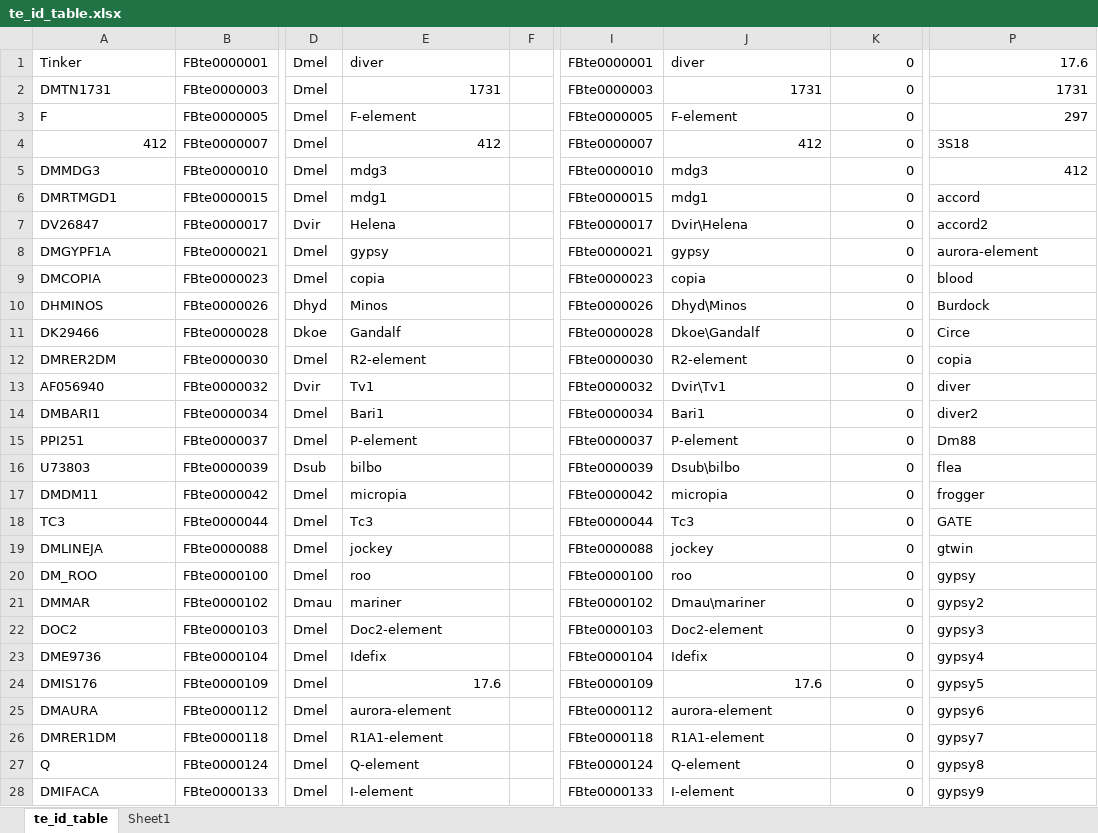
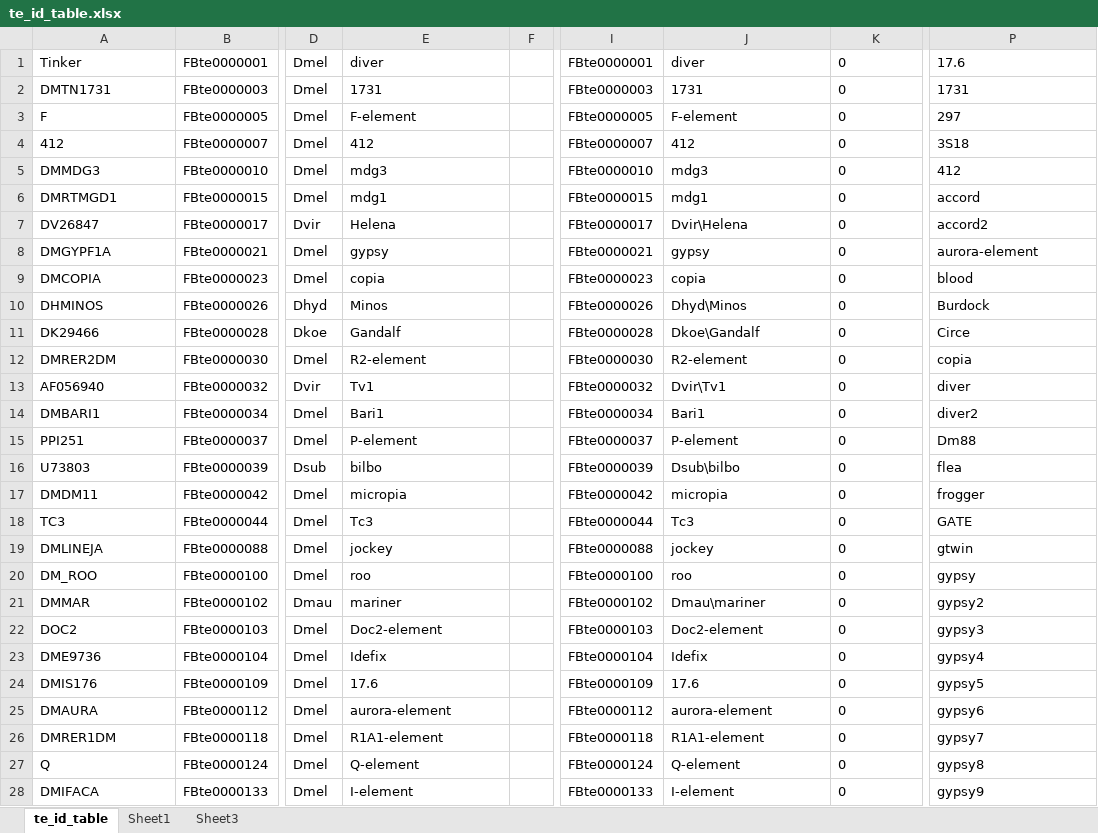
Before and after one commit to bergmanlab/drosophila-transposons, an Excel workbook: misc/te_id_table.xlsx, sheet te_id_table, drawn as a sheet; only a part is shown, gaps mark what is left out; values as stored, in another font and other column widths than the file's, no borders; the diff covers the shown part only; the diff names each change by its address in the sheet, - before the commit and + after, or states it on an @@ line.

Commit message:
partial update

```diff
--- a/misc/te_id_table.xlsx (sheet te_id_table)
+++ b/misc/te_id_table.xlsx (sheet te_id_table)
+sheet tab: Sheet3
-K1 alignment: right
+K1 alignment: left
-P1:P3 alignment: right
+P1:P3 alignment: left
-E2 alignment: right
+E2 alignment: left
-J2:K2 alignment: right
+J2:K2 alignment: left
-K3 alignment: right
+K3 alignment: left
-A4 alignment: right
+A4 alignment: left
-E4 alignment: right
+E4 alignment: left
-J4:K4 alignment: right
+J4:K4 alignment: left
-K5:K23 alignment: right
+K5:K23 alignment: left
-P5 alignment: right
+P5 alignment: left
-E24 alignment: right
+E24 alignment: left
-J24:K24 alignment: right
+J24:K24 alignment: left
-K25:K28 alignment: right
+K25:K28 alignment: left
```
Also changed, not shown: cell formats elsewhere in this sheet.
